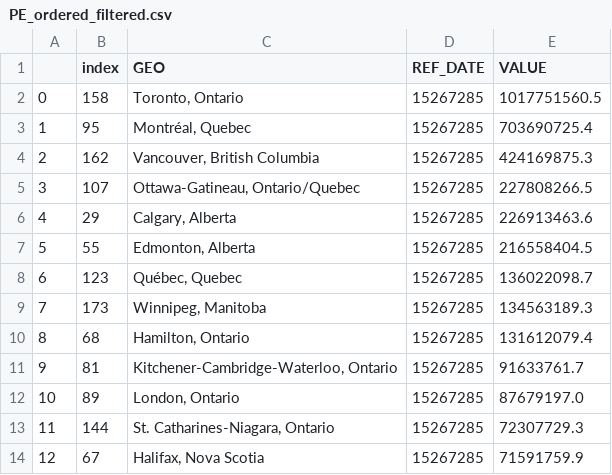
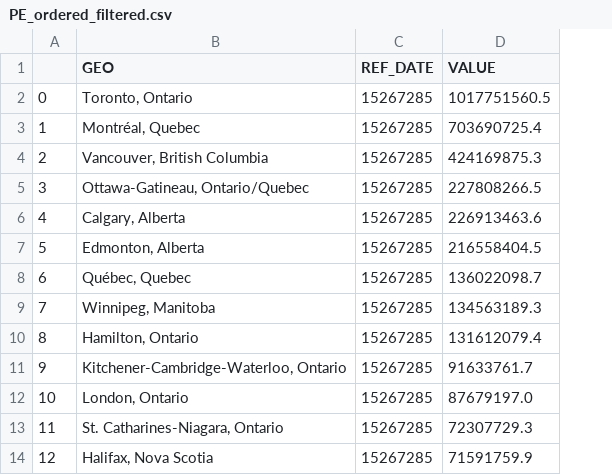
Before and after one commit to ubco-W2022T2-data301/project-group-group01, a CSV file: data/processed/PE_ordered_filtered.csv, drawn as a sheet; only a part is shown; the diff names each change by its address in the sheet, - before the commit and + after, or states it on an @@ line.

```diff
--- a/data/processed/PE_ordered_filtered.csv
+++ b/data/processed/PE_ordered_filtered.csv
-column B (index), rows 2-14: 158 | 95 | 162 | 107 | 29 | 55 | 123 | 173 | 68 | 81 | 89 | 144 | 67
```
Also changed, not shown: 1 other file.
